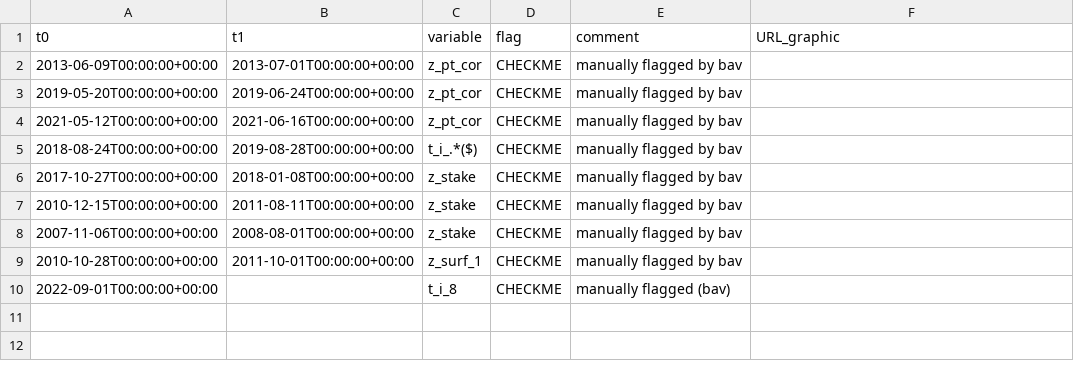
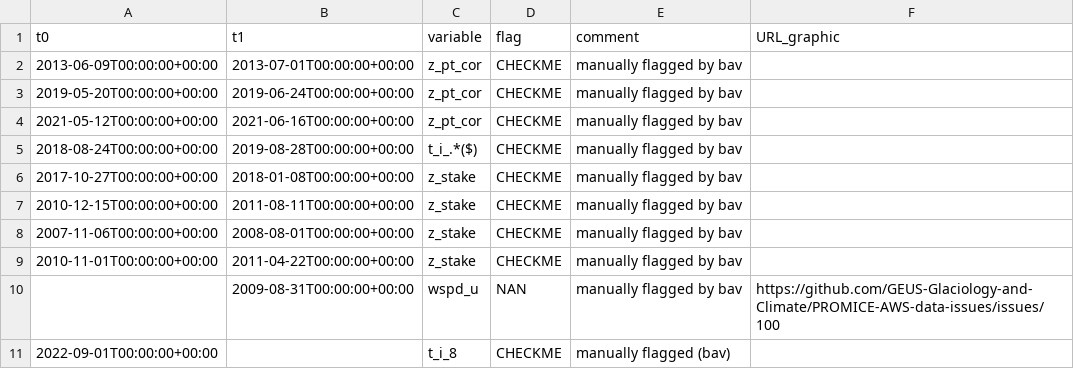
Before and after one commit to GEUS-Glaciology-and-Climate/PROMICE-AWS-data-issues, a CSV file: flags/QAS_L.csv, drawn as a sheet.

Commit message:
new flags at QAS_L
partially fixing #100

```diff
--- a/flags/QAS_L.csv
+++ b/flags/QAS_L.csv
@@ -8,3 +8,4 @@ t0,t1,variable,flag,comment,URL_graphic
 2007-11-06T00:00:00+00:00,2008-08-01T00:00:00+00:00,z_stake,CHECKME,manually flagged by bav,
-2010-10-28T00:00:00+00:00,2011-10-01T00:00:00+00:00,z_surf_1,CHECKME,manually flagged by bav,
+2010-11-01T00:00:00+00:00,2011-04-22T00:00:00+00:00,z_stake,CHECKME,manually flagged by bav,
+,2009-08-31T00:00:00+00:00,wspd_u,NAN,manually flagged by bav, https://github.com/GEUS-Glaciology-and-Climate/PROMICE-AWS-data-issues/issues/100
 2022-09-01T00:00:00+00:00,,t_i_8,CHECKME,manually flagged (bav),
```
